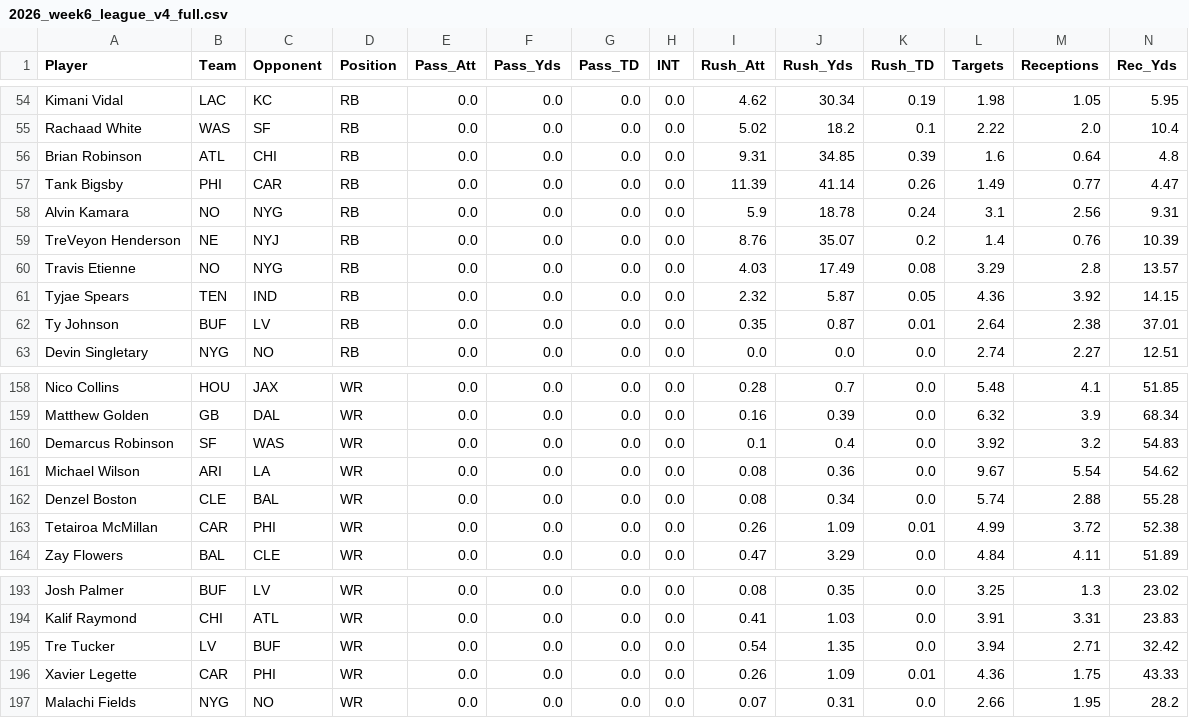
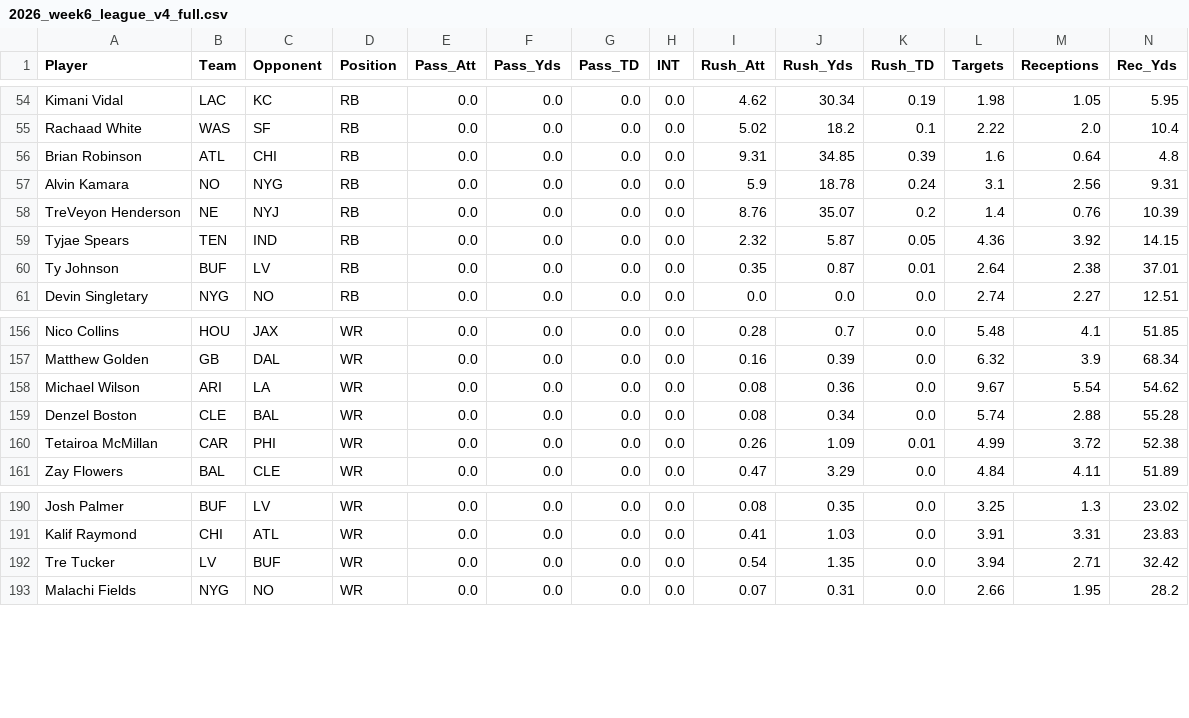
Before and after one commit to rosterxreport-cloud/roster-report-trade-analyzer, a CSV file: data/projections/2026_week6_league_v4_full.csv, drawn as a sheet; only a part is shown, gaps mark what is left out; rows hold the shown columns only; the diff names each change by its address in the sheet, - before the commit and + after, or states it on an @@ line.

Commit message:
Remove verified injured-reserve players from Week 6 published projections

```diff
--- a/data/projections/2026_week6_league_v4_full.csv
+++ b/data/projections/2026_week6_league_v4_full.csv
-row 57: Tank Bigsby | PHI | CAR | RB | 0.0 | 0.0 | 0.0 | 0.0 | 11.39 | 41.14 | 0.26 | 1.49 | 0.77 | 4.47
-row 60: Travis Etienne | NO | NYG | RB | 0.0 | 0.0 | 0.0 | 0.0 | 4.03 | 17.49 | 0.08 | 3.29 | 2.8 | 13.57
-row 160: Demarcus Robinson | SF | WAS | WR | 0.0 | 0.0 | 0.0 | 0.0 | 0.1 | 0.4 | 0.0 | 3.92 | 3.2 | 54.83
-row 196: Xavier Legette | CAR | PHI | WR | 0.0 | 0.0 | 0.0 | 0.0 | 0.26 | 1.09 | 0.01 | 4.36 | 1.75 | 43.33
```
